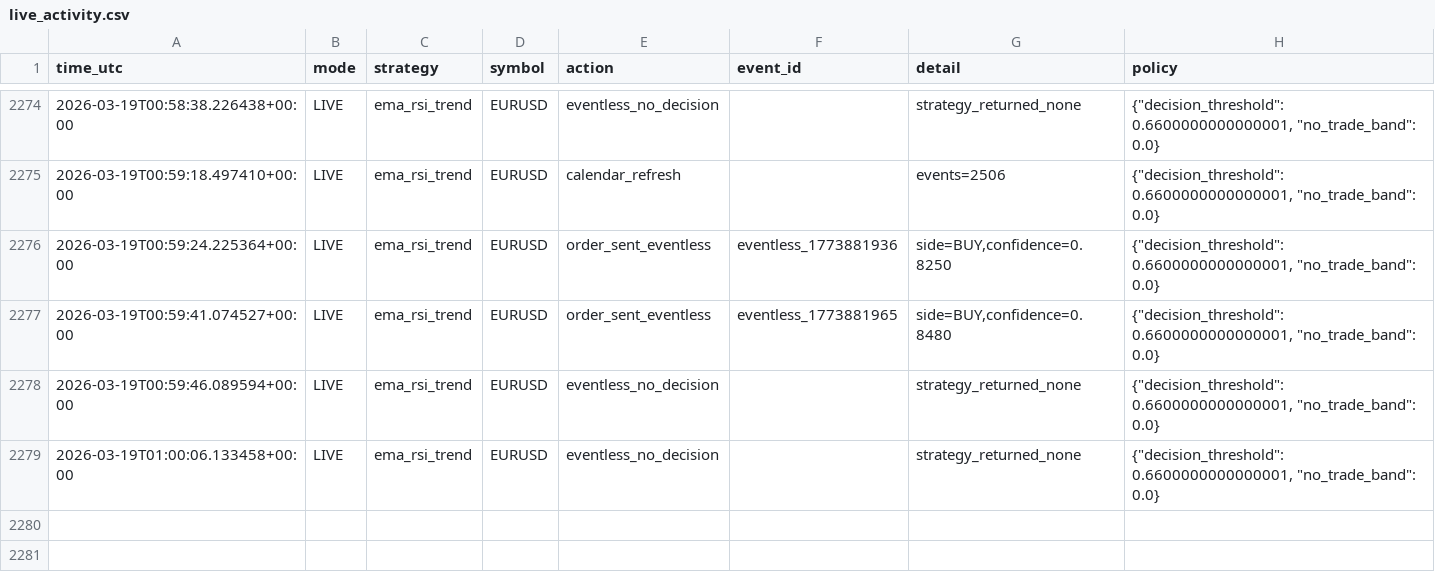
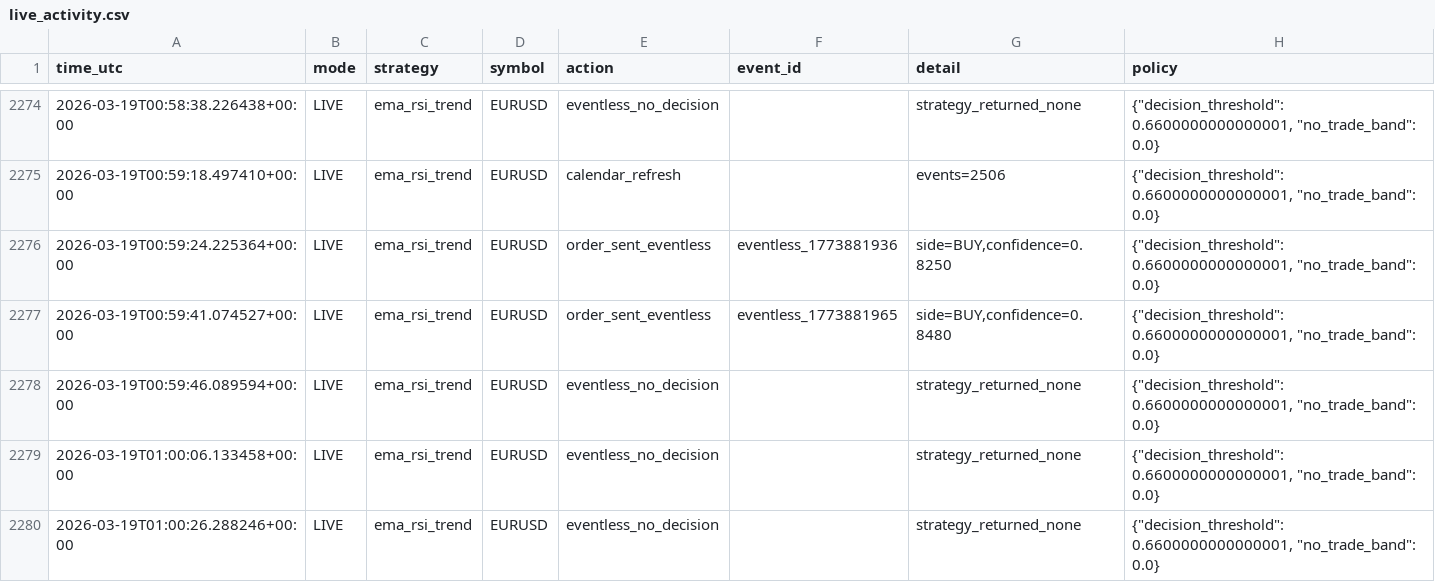
Before and after one commit to tech-trading/Economic_AE, a CSV file: data/live_activity.csv, drawn as a sheet; only a part is shown, gaps mark what is left out.

Commit message:
Add new eventless entry for ema_rsi_trend strategy in live_activity.csv

```diff
--- a/data/live_activity.csv
+++ b/data/live_activity.csv
@@ -2279 +2279,2 @@ time_utc,mode,strategy,symbol,action,event_id,detail,policy
 2026-03-19T01:00:06.133458+00:00,LIVE,ema_rsi_trend,EURUSD,eventless_no_decision,,strategy_returned_none,"{""decision_threshold"": 0.6600000000000001, ""no_trade_band"": 0.0}"
+2026-03-19T01:00:26.288246+00:00,LIVE,ema_rsi_trend,EURUSD,eventless_no_decision,,strategy_returned_none,"{""decision_threshold"": 0.6600000000000001, ""no_trade_band"": 0.0}"
```
